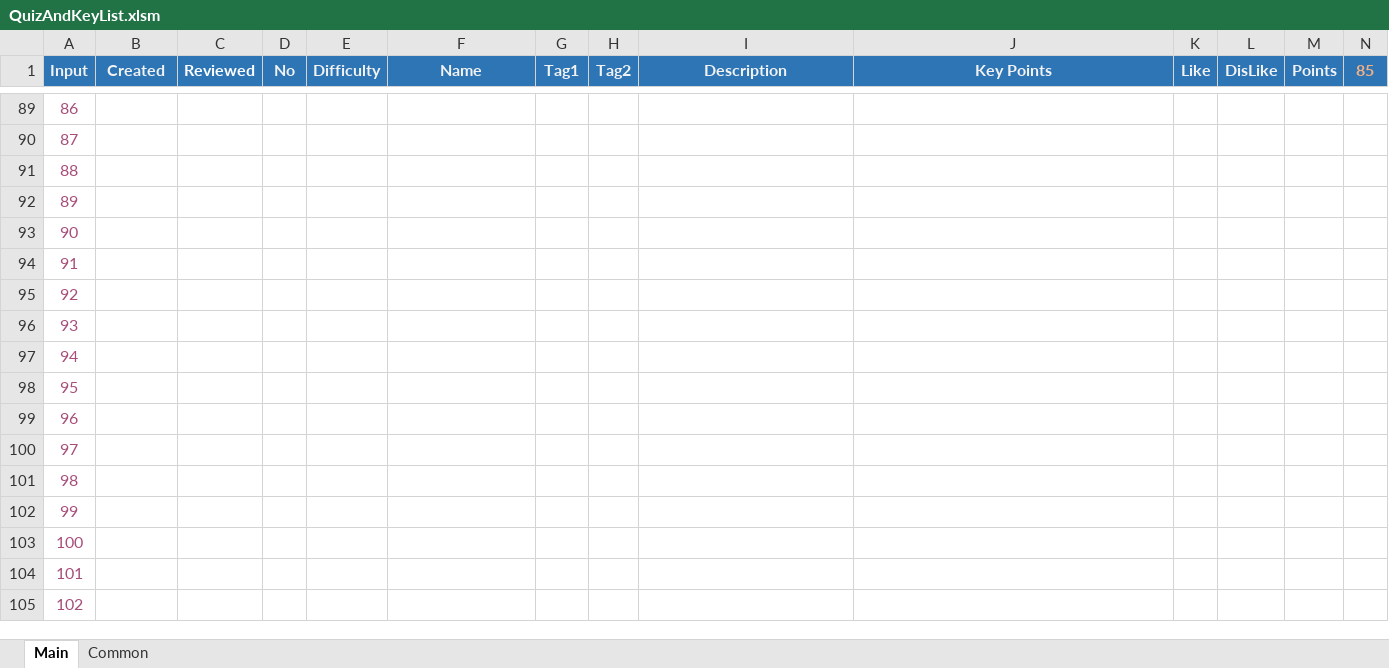
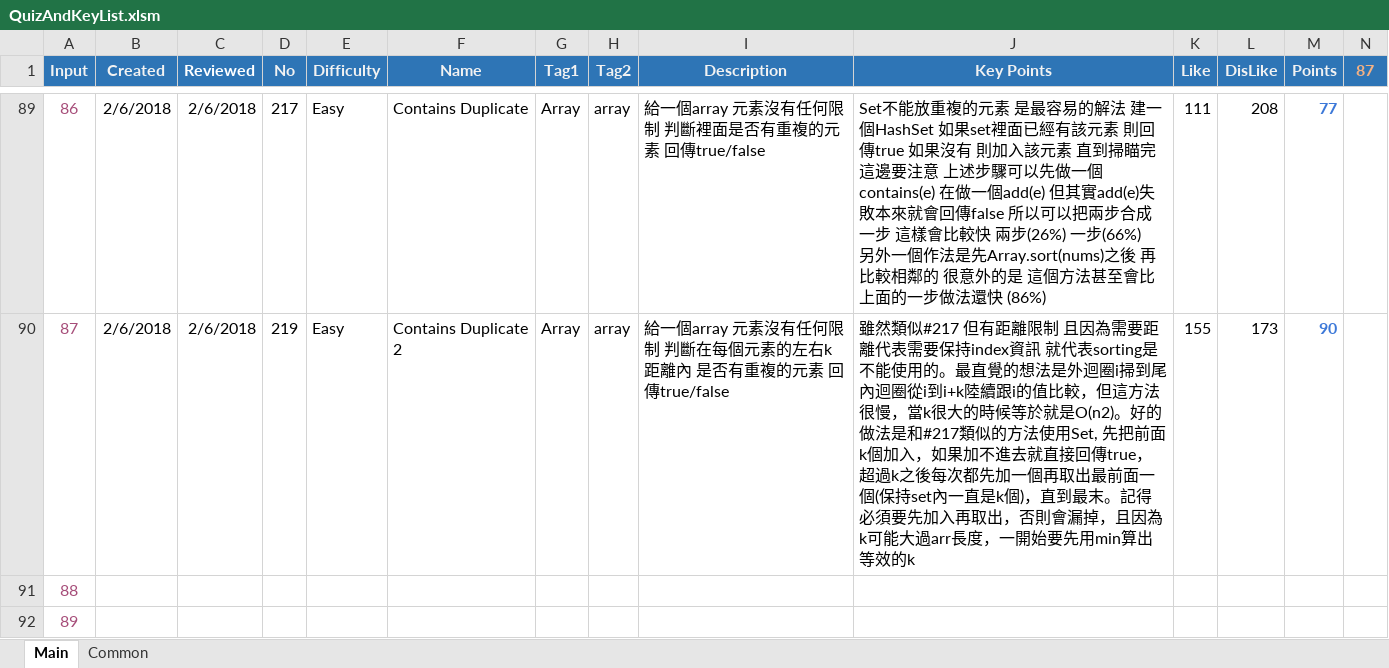
Before and after one commit to ianlai/Note-Java, an Excel workbook: QuizAndKeyList.xlsm, sheet Main, drawn as a sheet; only a part is shown, gaps mark what is left out; the shorter side is filled out with more unchanged rows; values as stored, in another font and other column widths than the file's, no borders; charts and pictures and conditional formats not drawn; ↵ is a line break in a cell; the diff covers the shown part only; the diff names each change by its address in the sheet, - before the commit and + after, or states it on an @@ line.

```diff
--- a/QuizAndKeyList.xlsm (sheet Main)
+++ b/QuizAndKeyList.xlsm (sheet Main)
-N1: 85
+N1: 87
-B89:B90 (Created): (empty)
+B89:B90 (Created): 2/6/2018
-C89:C90 (Reviewed): (empty)
+C89:C90 (Reviewed): 2/6/2018
-D89 (No): (empty)
+D89 (No): 217
-E89:E90 (Difficulty): (empty)
+E89:E90 (Difficulty): Easy
-F89 (Name): (empty)
+F89 (Name): Contains Duplicate
-G89:G90 (Tag1): (empty)
+G89:G90 (Tag1): Array
-H89:H90 (Tag2): (empty)
+H89:H90 (Tag2): array
-I89 (Description): (empty)
+I89 (Description): 給一個array 元素沒有任何限制 判斷裡面是否有重複的元素 回傳true/false
-J89 (Key Points): (empty)
+J89 (Key Points): Set不能放重複的元素 是最容易的解法 建一個HashSet 如果set裡面已經有該元素 則回傳true 如果沒有 則加入該元素 直到掃瞄完 這邊要注意 上述步驟可以先做一個contains(e) 在做一個add(e) 但其實add(e)失敗本來就會回傳false 所以可以把兩步合成一步 這樣會比較快 兩步(26%) 一步(66%) ↵ 另外一個作法是先Array.sort(nums)之後 再比較相鄰的 很意外的是 這個方法甚至會比上面的一步做法還快 (86%)
-K89 (Like): (empty)
+K89 (Like): 111
-L89 (DisLike): (empty)
+L89 (DisLike): 208
-M89 (Points): (empty)
+M89 (Points): 77
-D90 (No): (empty)
+D90 (No): 219
-F90 (Name): (empty)
+F90 (Name): Contains Duplicate 2
-I90 (Description): (empty)
+I90 (Description): 給一個array 元素沒有任何限制 判斷在每個元素的左右k距離內 是否有重複的元素 回傳true/false
-J90 (Key Points): (empty)
+J90 (Key Points): 雖然類似#217 但有距離限制 且因為需要距離代表需要保持index資訊 就代表sorting是不能使用的。最直覺的想法是外迴圈i掃到尾 內迴圈從i到i+k陸續跟i的值比較，但這方法很慢，當k很大的時候等於就是O(n2)。好的做法是和#217類似的方法使用Set, 先把前面k個加入，如果加不進去就直接回傳true，超過k之後每次都先加一個再取出最前面一個(保持set內一直是k個)，直到最末。記得必須要先加入再取出，否則會漏掉，且因為k可能大過arr長度，一開始要先用min算出等效的k
-K90 (Like): (empty)
+K90 (Like): 155
-L90 (DisLike): (empty)
+L90 (DisLike): 173
-M90 (Points): (empty)
+M90 (Points): 90
```
Also changed, not shown: 2 added rows, 2 removed rows, 63 moved rows and 2 edited cells elsewhere in this sheet, formulas that keep their value, charts or pictures, 1 other file.
